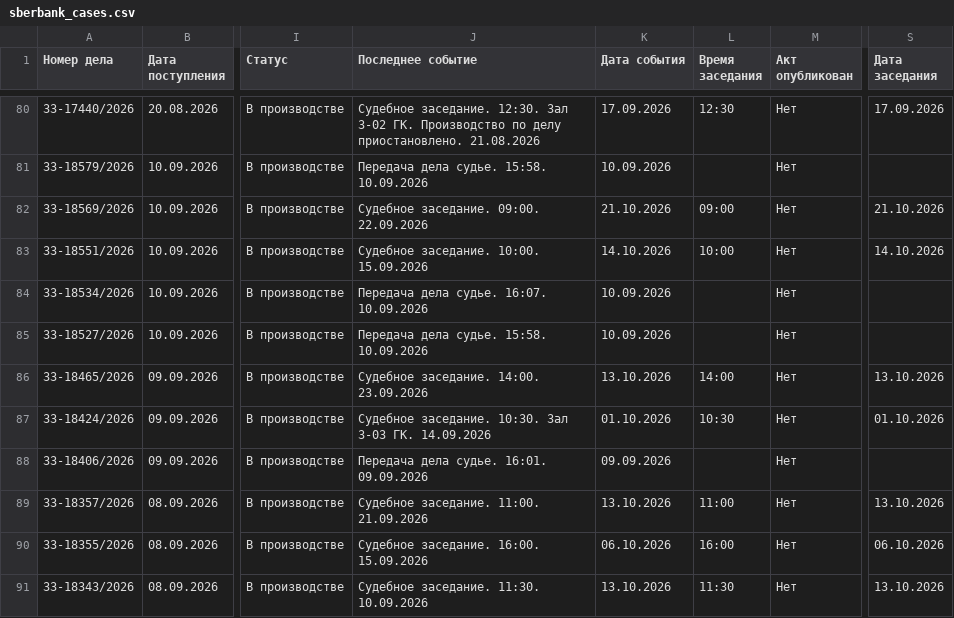
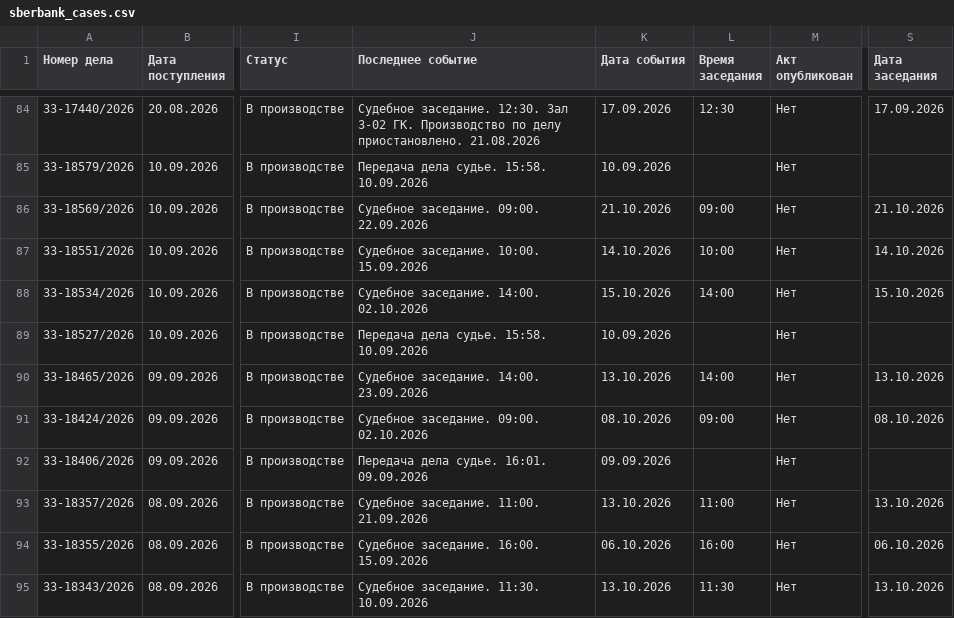
Before and after one commit to SelivanovAS/dashboard-bashkortostan, a CSV file: data/sberbank_cases.csv, drawn as a sheet; only a part is shown, gaps mark what is left out; addresses are those after the commit; the diff covers the shown part only; the diff names each change by its address in the sheet, - before the commit and + after, or states it on an @@ line.

```diff
--- a/data/sberbank_cases.csv
+++ b/data/sberbank_cases.csv
-J88 (Последнее событие): Передача дела судье. 16:07. 10.09.2026
+J88 (Последнее событие): Судебное заседание. 14:00. 02.10.2026
-K88 (Дата события): 10.09.2026
+K88 (Дата события): 15.10.2026
-L88 (Время заседания): (empty)
+L88 (Время заседания): 14:00
-S88 (Дата заседания): (empty)
+S88 (Дата заседания): 15.10.2026
-J91 (Последнее событие): Судебное заседание. 10:30. Зал 3-03 ГК. 14.09.2026
+J91 (Последнее событие): Судебное заседание. 09:00. 02.10.2026
-K91 (Дата события): 01.10.2026
+K91 (Дата события): 08.10.2026
-L91 (Время заседания): 10:30
+L91 (Время заседания): 09:00
-S91 (Дата заседания): 01.10.2026
+S91 (Дата заседания): 08.10.2026
```
Also changed, not shown: 4 added rows and 59 edited cells elsewhere in this file, 10 other files.
